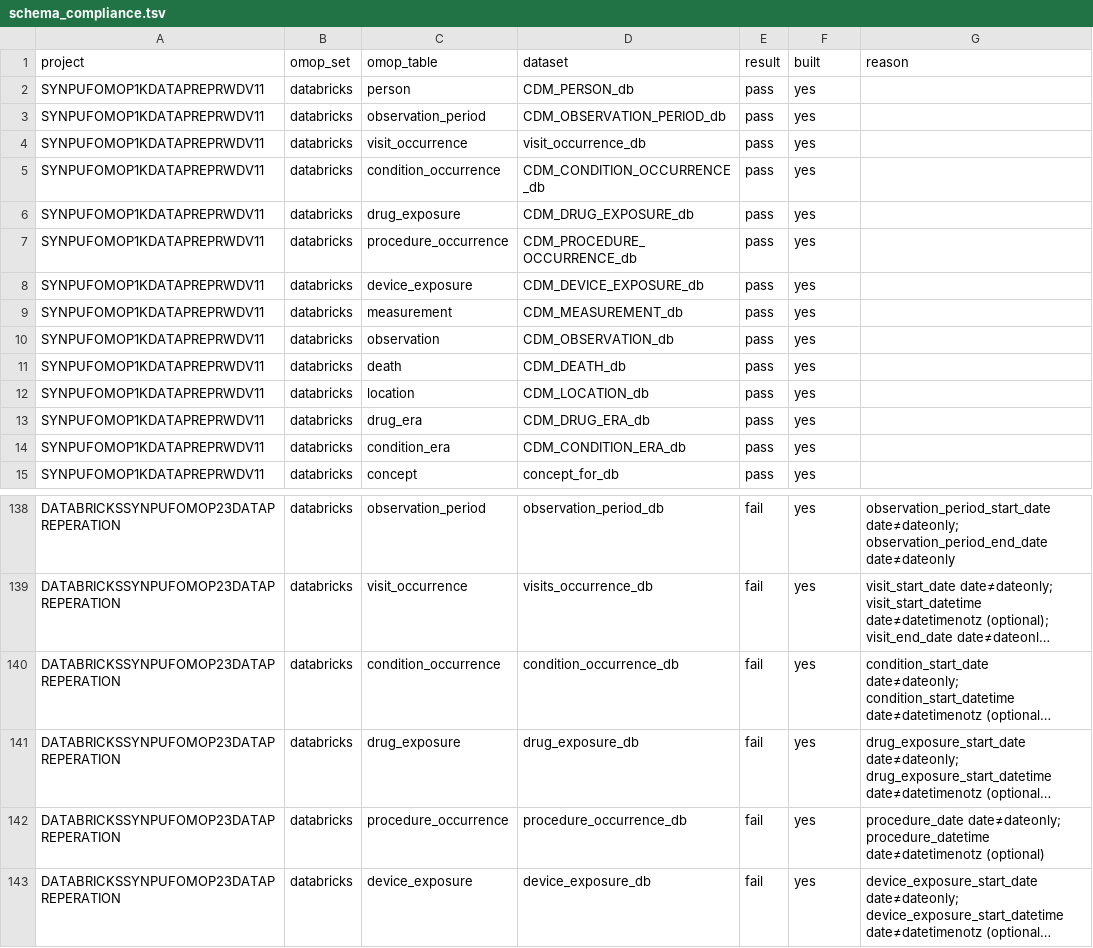
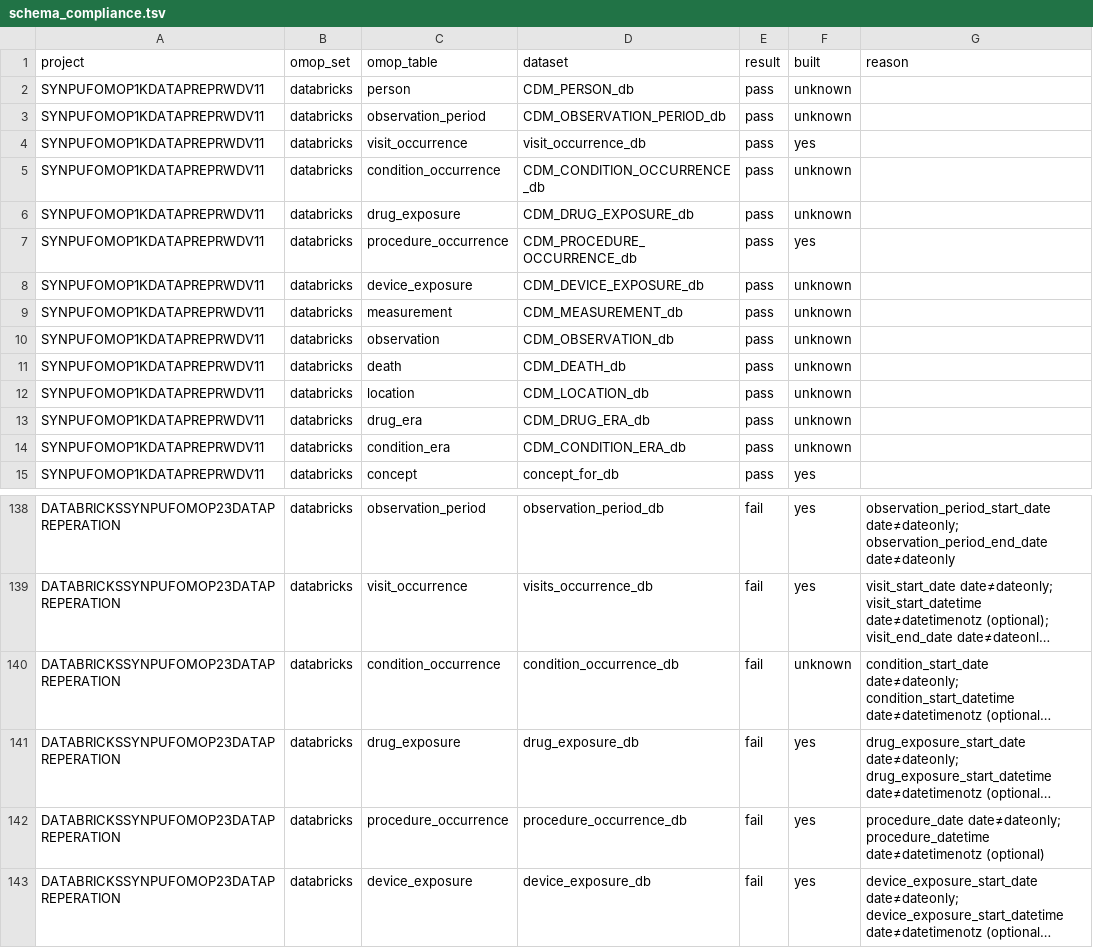
Before and after one commit to lhfudataiku/bs-rwe-assets, a TSV file: .index/schema_compliance.tsv, drawn as a sheet; only a part is shown, gaps mark what is left out; long unchanged cells end in …; the diff covers the shown part only; the diff names each change by its address in the sheet, - before the commit and + after, or states it on an @@ line.

```diff
--- a/.index/schema_compliance.tsv
+++ b/.index/schema_compliance.tsv
-F2:F3 (built): yes
+F2:F3 (built): unknown
-F5:F6 (built): yes
+F5:F6 (built): unknown
-F8:F14 (built): yes
+F8:F14 (built): unknown
-F140 (built): yes
+F140 (built): unknown
```
Also changed, not shown: 10 edited cells elsewhere in this file, .index/issues.tsv, .index/lineage.tsv, 16 other files.
